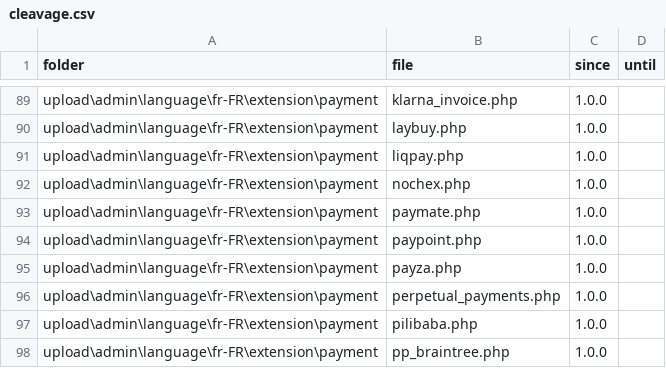
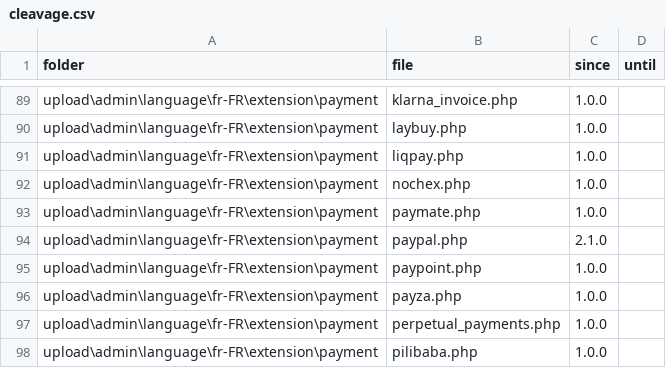
Before and after one commit to gizmecano/opencart-3-fr, a CSV file: docs/cleavage.csv, drawn as a sheet; only a part is shown, gaps mark what is left out; the shorter side is filled out with more unchanged rows.

Commit message:
Append new file in <admin\extension\payment> (#86)

```diff
--- a/docs/cleavage.csv
+++ b/docs/cleavage.csv
@@ -93,2 +93,3 @@ upload\admin\language\fr-FR\extension\payment,nochex.php,1.0.0,
 upload\admin\language\fr-FR\extension\payment,paymate.php,1.0.0,
+upload\admin\language\fr-FR\extension\payment,paypal.php,2.1.0,
 upload\admin\language\fr-FR\extension\payment,paypoint.php,1.0.0,
```
